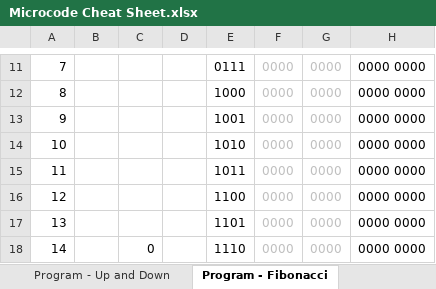
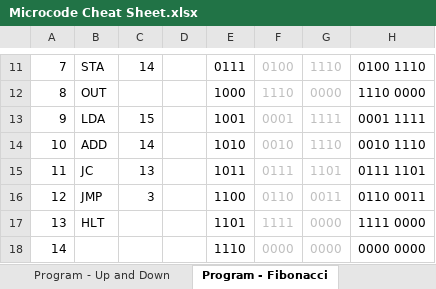
Before and after one commit to bertwagner/8-bit-Computer-Code, an Excel workbook: Microcode Cheat Sheet.xlsx, sheet Program - Fibonacci, drawn as a sheet; only a part is shown, gaps mark what is left out; values as stored, in another font and other column widths than the file's, no borders; the diff covers the shown part only; the diff names each change by its address in the sheet, - before the commit and + after, or states it on an @@ line.

Commit message:
update fibonacci code

```diff
--- a/Microcode Cheat Sheet.xlsx (sheet Program - Fibonacci)
+++ b/Microcode Cheat Sheet.xlsx (sheet Program - Fibonacci)
-B11: (empty)
+B11: STA
-C11: (empty)
+C11: 14
-F11: 0000
+F11: 0100
-G11: 0000
+G11: 1110
-H11: 0000 0000
+H11: 0100 1110
-B12: (empty)
+B12: OUT
-F12: 0000
+F12: 1110
-H12: 0000 0000
+H12: 1110 0000
-B13: (empty)
+B13: LDA
-C13: (empty)
+C13: 15
-F13: 0000
+F13: 0001
-G13: 0000
+G13: 1111
-H13: 0000 0000
+H13: 0001 1111
-B14: (empty)
+B14: ADD
-C14: (empty)
+C14: 14
-F14: 0000
+F14: 0010
-G14: 0000
+G14: 1110
-H14: 0000 0000
+H14: 0010 1110
-B15: (empty)
+B15: JC
-C15: (empty)
+C15: 13
-F15: 0000
+F15: 0111
-G15: 0000
+G15: 1101
-H15: 0000 0000
+H15: 0111 1101
-B16: (empty)
+B16: JMP
-C16: (empty)
+C16: 3
-F16: 0000
+F16: 0110
-G16: 0000
+G16: 0011
-H16: 0000 0000
+H16: 0110 0011
-B17: (empty)
+B17: HLT
-F17: 0000
+F17: 1111
-H17: 0000 0000
+H17: 1111 0000
-C18: 0
+C18: (empty)
```
Also changed, not shown: 35 edited cells elsewhere in this sheet, sheet Microcodes, other sheet tabs.
